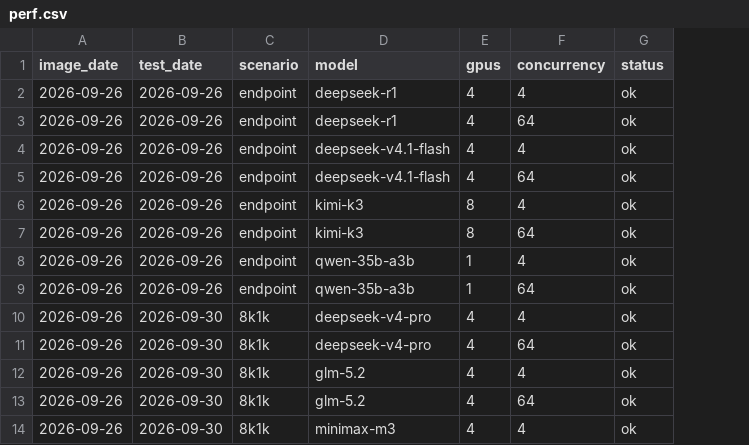
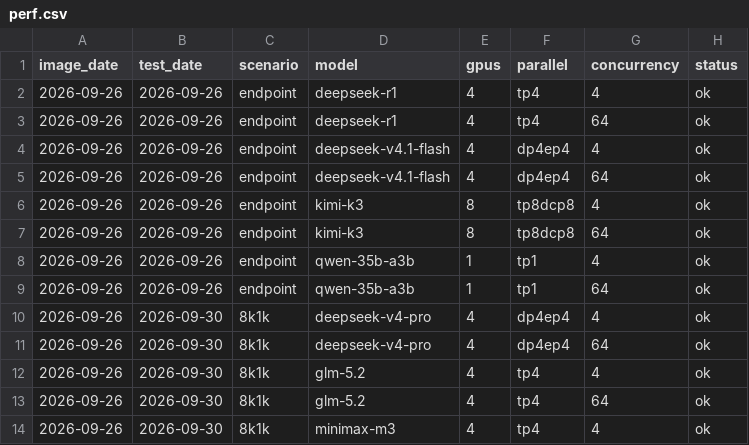
Before and after one commit to ROCm/ATOM, a CSV file: recipes/455-CI/tools/examples/perf.csv, drawn as a sheet; only a part is shown; the diff names each change by its address in the sheet, - before the commit and + after, or states it on an @@ line.

Commit message:
[455-CI] Detailed report shows the parallelism instead of the GPU count
perf.csv gains a parallel column (e.g. tp8dcp8, tp4), filled in from the
recipe's parallelism line; a session row without it falls back to the
newest one recorded for that model and concurrency. The detailed report's
performance tables show it in place of the GPU count, which stays in
perf.csv as the per-GPU denominator.

```diff
--- a/recipes/455-CI/tools/examples/perf.csv
+++ b/recipes/455-CI/tools/examples/perf.csv
+column F (parallel), rows 2-14: tp4 | tp4 | dp4ep4 | dp4ep4 | tp8dcp8 | tp8dcp8 | tp1 | tp1 | dp4ep4 | dp4ep4 | tp4 | tp4 | tp4
```
Also changed, not shown: 9 other files.
